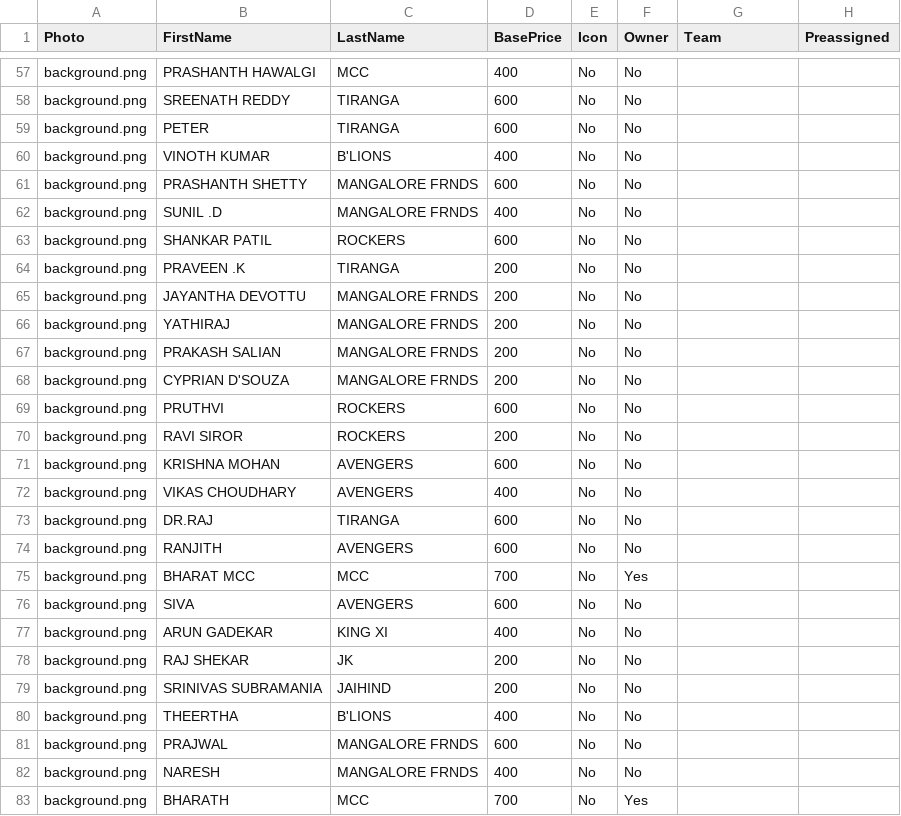
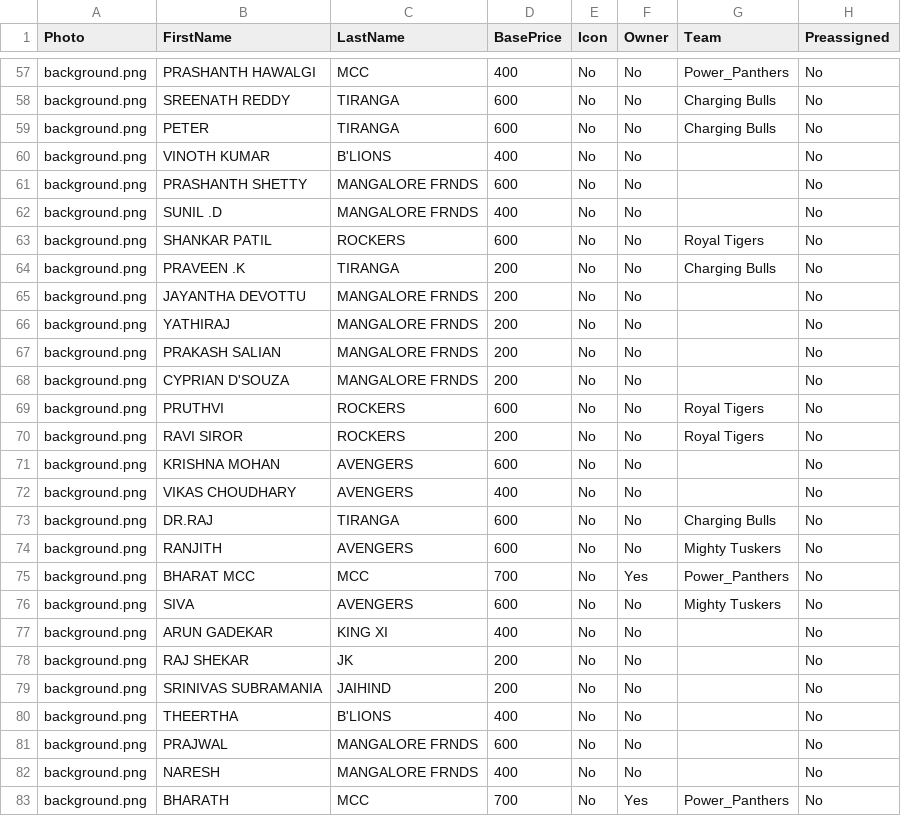
Before and after one commit to bharathkumar33/OGL_Auction, a CSV file: players.csv, drawn as a sheet; only a part is shown, gaps mark what is left out; the diff covers the shown part only; the diff names each change by its address in the sheet, - before the commit and + after, or states it on an @@ line.

```diff
--- a/players.csv
+++ b/players.csv
-G57 (Team): (empty)
+G57 (Team): Power_Panthers
-H57:H83 (Preassigned): (empty)
+H57:H83 (Preassigned): No
-G58:G59 (Team): (empty)
+G58:G59 (Team): Charging Bulls
-G63 (Team): (empty)
+G63 (Team): Royal Tigers
-G64 (Team): (empty)
+G64 (Team): Charging Bulls
-G69:G70 (Team): (empty)
+G69:G70 (Team): Royal Tigers
-G73 (Team): (empty)
+G73 (Team): Charging Bulls
-G74 (Team): (empty)
+G74 (Team): Mighty Tuskers
-G75 (Team): (empty)
+G75 (Team): Power_Panthers
-G76 (Team): (empty)
+G76 (Team): Mighty Tuskers
-G83 (Team): (empty)
+G83 (Team): Power_Panthers
```
Also changed, not shown: 74 edited cells elsewhere in this file.
